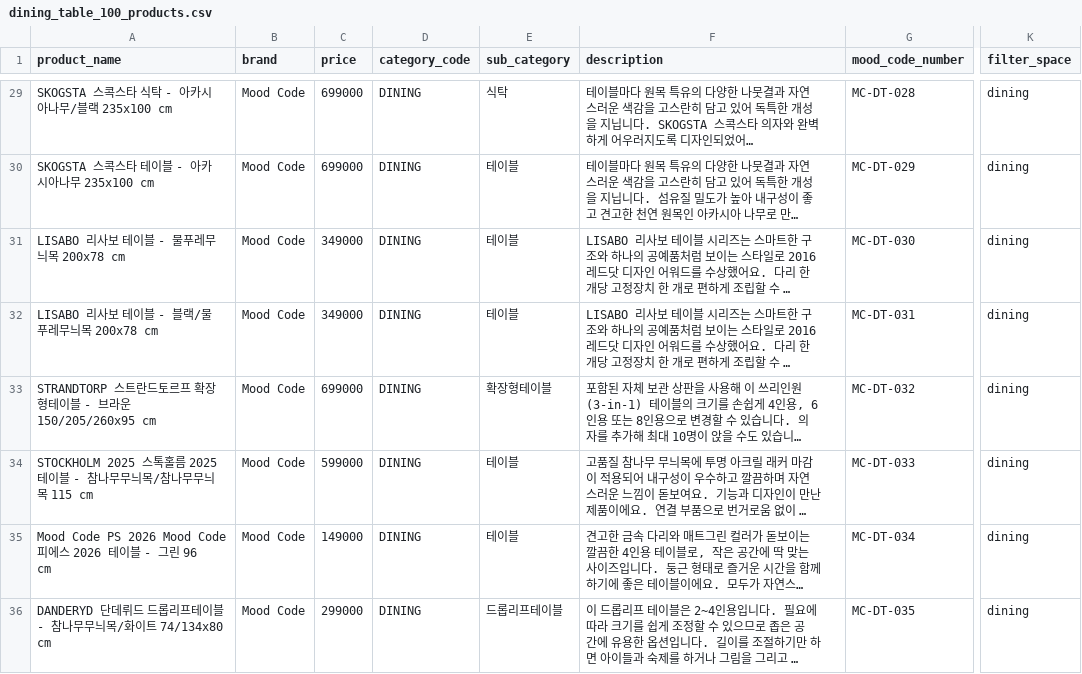
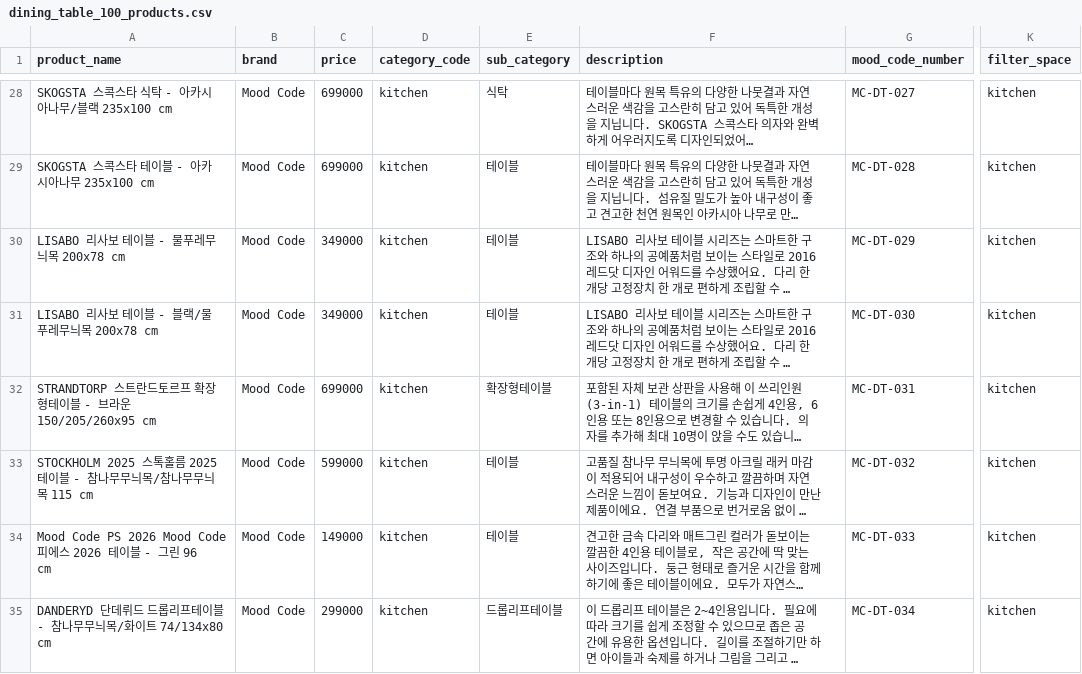
Before and after one commit to mood-code-team/flask-team-project, a CSV file: output_dining_table/dining_table_100_products.csv, drawn as a sheet; only a part is shown, gaps mark what is left out; long unchanged cells end in …; addresses are those after the commit; the diff covers the shown part only; the diff names each change by its address in the sheet, - before the commit and + after, or states it on an @@ line.

```diff
--- a/output_dining_table/dining_table_100_products.csv
+++ b/output_dining_table/dining_table_100_products.csv
-D28:D35 (category_code): DINING
+D28:D35 (category_code): kitchen
-G28 (mood_code_number): MC-DT-028
+G28 (mood_code_number): MC-DT-027
-K28:K35 (filter_space): dining
+K28:K35 (filter_space): kitchen
-G29 (mood_code_number): MC-DT-029
+G29 (mood_code_number): MC-DT-028
-G30 (mood_code_number): MC-DT-030
+G30 (mood_code_number): MC-DT-029
-G31 (mood_code_number): MC-DT-031
+G31 (mood_code_number): MC-DT-030
-G32 (mood_code_number): MC-DT-032
+G32 (mood_code_number): MC-DT-031
-G33 (mood_code_number): MC-DT-033
+G33 (mood_code_number): MC-DT-032
-G34 (mood_code_number): MC-DT-034
+G34 (mood_code_number): MC-DT-033
-G35 (mood_code_number): MC-DT-035
+G35 (mood_code_number): MC-DT-034
```
Also changed, not shown: 1 removed row and 73 edited cells elsewhere in this file.
